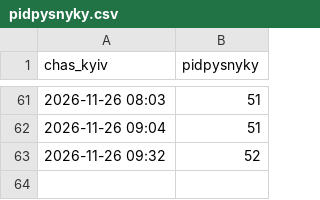
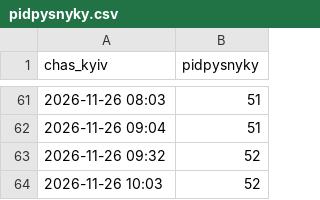
Before and after one commit to ferum3000/vechirnij-media, a CSV file: stats/pidpysnyky.csv, drawn as a sheet; only a part is shown, gaps mark what is left out; the diff names each change by its address in the sheet, - before the commit and + after, or states it on an @@ line.

Commit message:
kanal: 26.11 10:03

```diff
--- a/stats/pidpysnyky.csv
+++ b/stats/pidpysnyky.csv
+row 64: 2026-11-26 10:03 | 52
```
